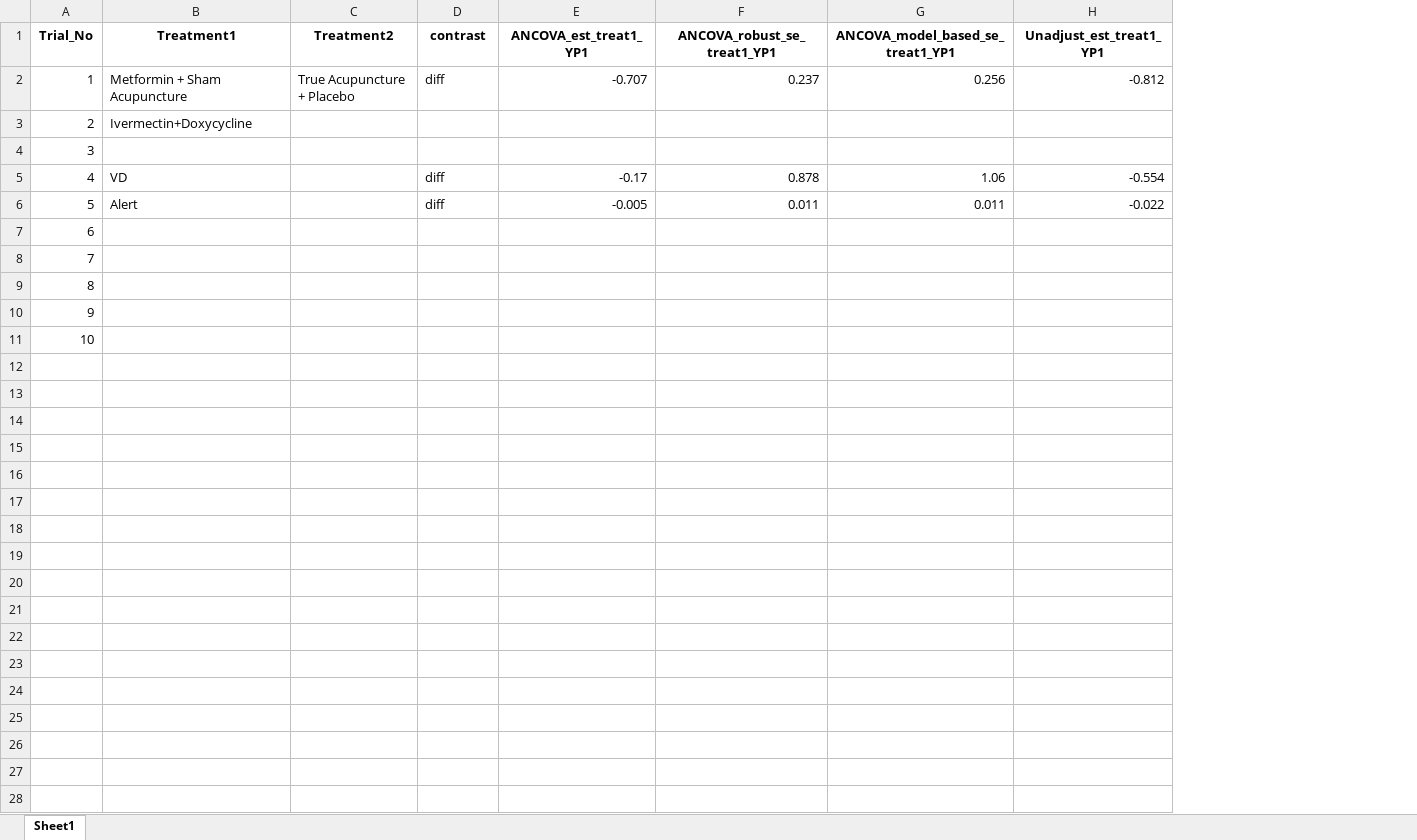
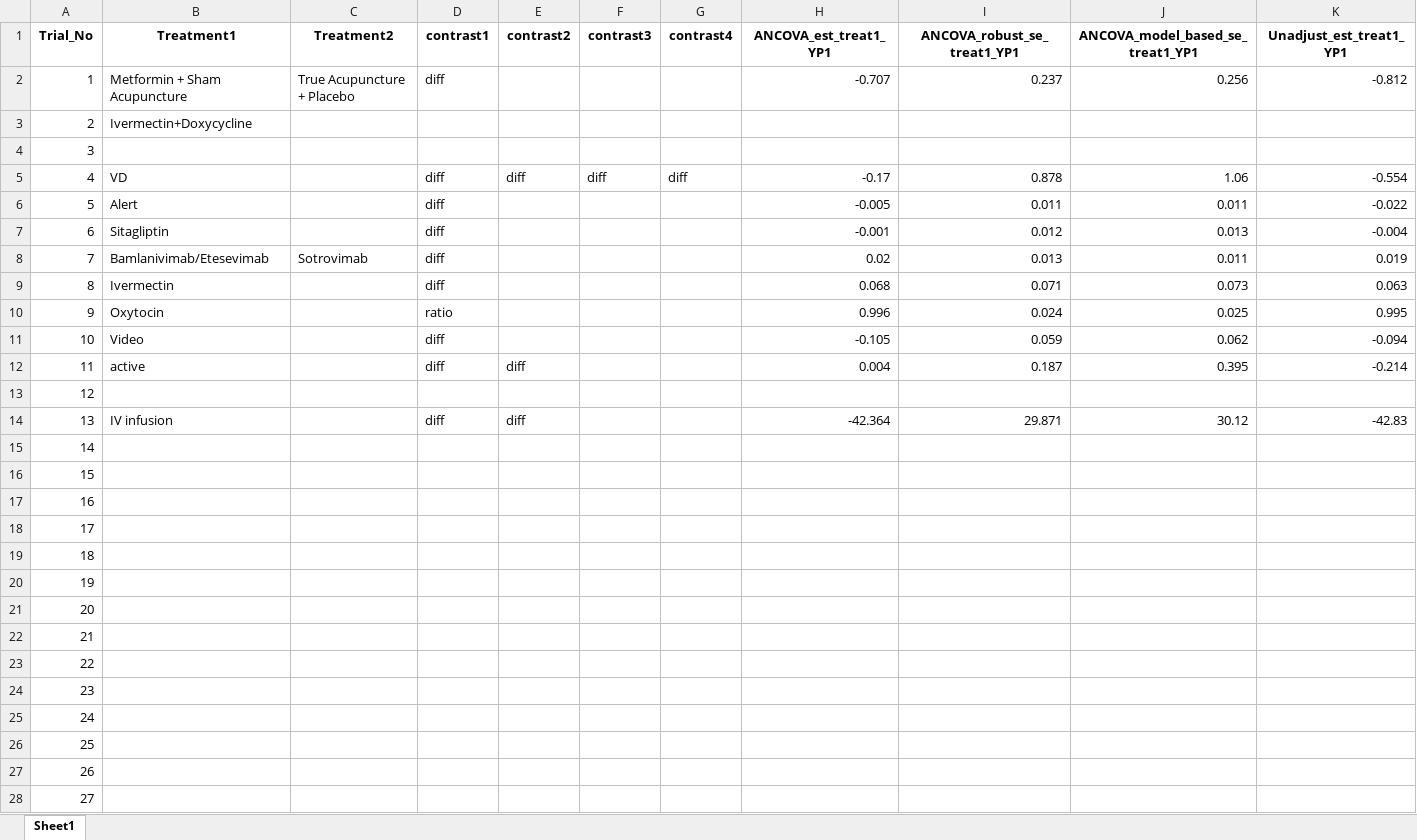
Before and after one commit to syl051088/RCT_Data, an Excel workbook: cleaned_data/meta_data_comparison.xlsx, sheet Sheet1, drawn as a sheet; only a part is shown; values as stored, in another font and other column widths than the file's, no borders; addresses are those after the commit; rows hold the shown columns only; the diff covers the shown part only; the diff names each change by its address in the sheet, - before the commit and + after, or states it on an @@ line.

Commit message:
update uptill trial 13

```diff
--- a/cleaned_data/meta_data_comparison.xlsx (sheet Sheet1)
+++ b/cleaned_data/meta_data_comparison.xlsx (sheet Sheet1)
+column D (contrast1), rows 2-6: diff |  |  | diff | diff
+column F (contrast3), row 5: diff
+column G (contrast4), row 5: diff
-E1: contrast
+E1: contrast2
-E2 (contrast2): diff
+E2 (contrast2): (empty)
-E6 (contrast2): diff
+E6 (contrast2): (empty)
+row 7: 6 | Sitagliptin |  | diff |  |  |  | -0.001 | 0.012 | 0.013 | -0.004
+row 8: 7 | Bamlanivimab/Etesevimab | Sotrovimab | diff |  |  |  | 0.02 | 0.013 | 0.011 | 0.019
+row 9: 8 | Ivermectin |  | diff |  |  |  | 0.068 | 0.071 | 0.073 | 0.063
+row 10: 9 | Oxytocin |  | ratio |  |  |  | 0.996 | 0.024 | 0.025 | 0.995
+row 11: 10 | Video |  | diff |  |  |  | -0.105 | 0.059 | 0.062 | -0.094
+row 12: 11 | active |  | diff | diff |  |  | 0.004 | 0.187 | 0.395 | -0.214
+row 13: 12
+row 14: 13 | IV infusion |  | diff | diff |  |  | -42.364 | 29.871 | 30.12 | -42.83
@@ column A (Trial_No) renumbered between rows 15 and 19 @@
+row 20: 19
+row 21: 20
+row 22: 21
+row 23: 22
+row 24: 23
+row 25: 24
+row 26: 25
+row 27: 26
+row 28: 27
```
Also changed, not shown: 3 added rows elsewhere in this sheet, cleaned_data/meta_data.xlsx, 16 other files.
